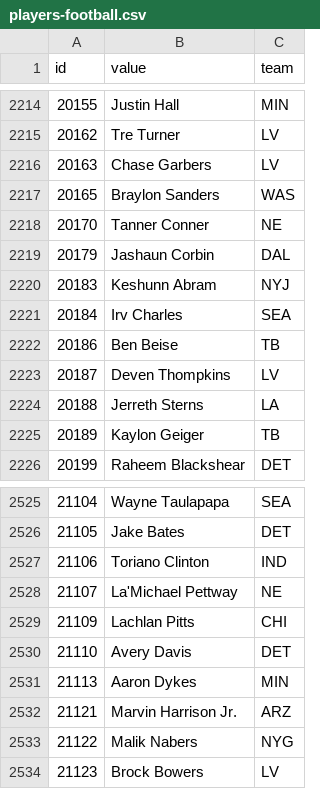
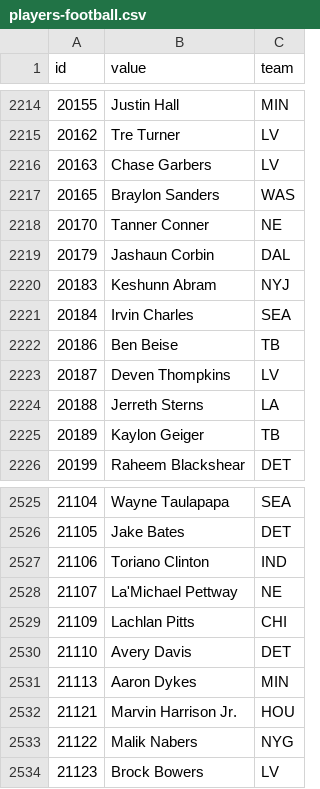
Before and after one commit to StatsVine/data-snapshots, a CSV file: csv/nfc/players-football.csv, drawn as a sheet; only a part is shown, gaps mark what is left out.

```diff
--- a/csv/nfc/players-football.csv
+++ b/csv/nfc/players-football.csv
@@ -2220,3 +2220,3 @@ id,value,team
 20183,Keshunn Abram,NYJ
-20184,Irv Charles,SEA
+20184,Irvin Charles,SEA
 20186,Ben Beise,TB
@@ -2531,3 +2531,3 @@ id,value,team
 21113,Aaron Dykes,MIN
-21121,Marvin Harrison Jr.,ARZ
+21121,Marvin Harrison Jr.,HOU
 21122,Malik Nabers,NYG
```
Also changed, not shown: csv/nfc/players-all.csv, csv/nfc/players-basketball.csv, 1 other file.
